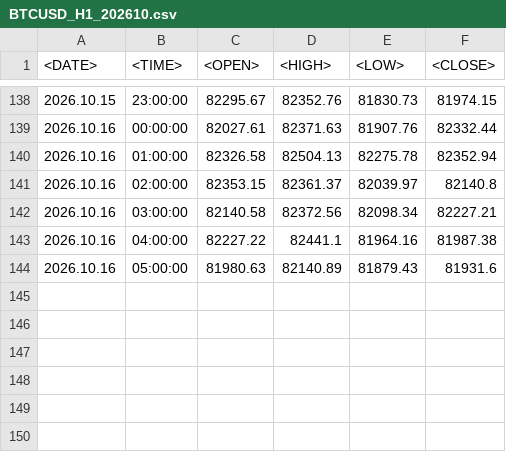
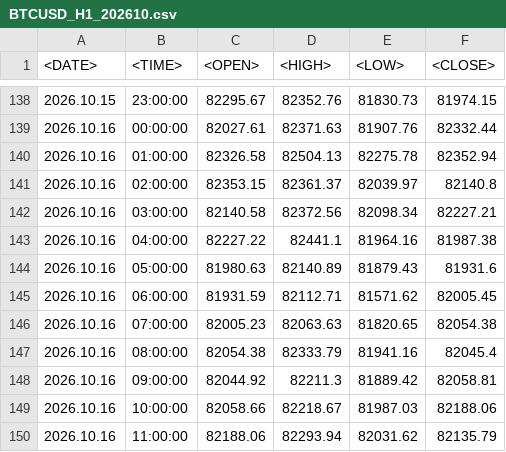
Before and after one commit to aaddmorales/backtestpro, a CSV file: testes/dados_c27r55/BTCUSD_H1_202610.csv, drawn as a sheet; only a part is shown, gaps mark what is left out.

```diff
--- a/testes/dados_c27r55/BTCUSD_H1_202610.csv
+++ b/testes/dados_c27r55/BTCUSD_H1_202610.csv
@@ -144 +144,7 @@
 2026.10.16	05:00:00	81980.63	82140.89	81879.43	81931.6
+2026.10.16	06:00:00	81931.59	82112.71	81571.62	82005.45
+2026.10.16	07:00:00	82005.23	82063.63	81820.65	82054.38
+2026.10.16	08:00:00	82054.38	82333.79	81941.16	82045.4
+2026.10.16	09:00:00	82044.92	82211.3	81889.42	82058.81
+2026.10.16	10:00:00	82058.66	82218.67	81987.03	82188.06
+2026.10.16	11:00:00	82188.06	82293.94	82031.62	82135.79
```
Also changed, not shown: testes/dados_c27r55/BTCUSD_M15_202610.csv, testes/dados_c27r55/BTCUSD_M30_202610.csv, 22 other files.
